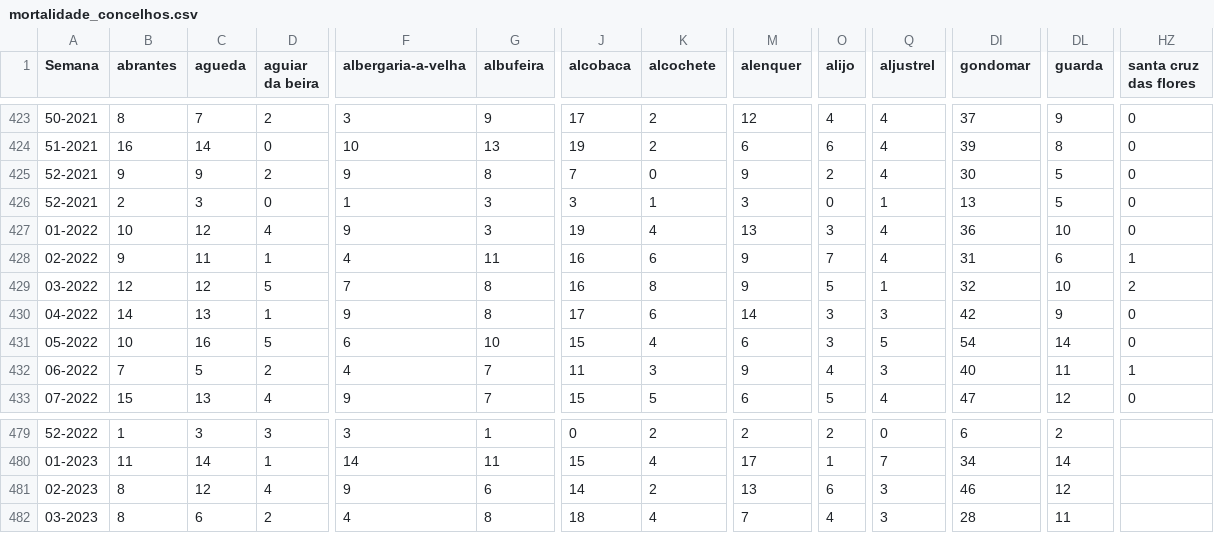
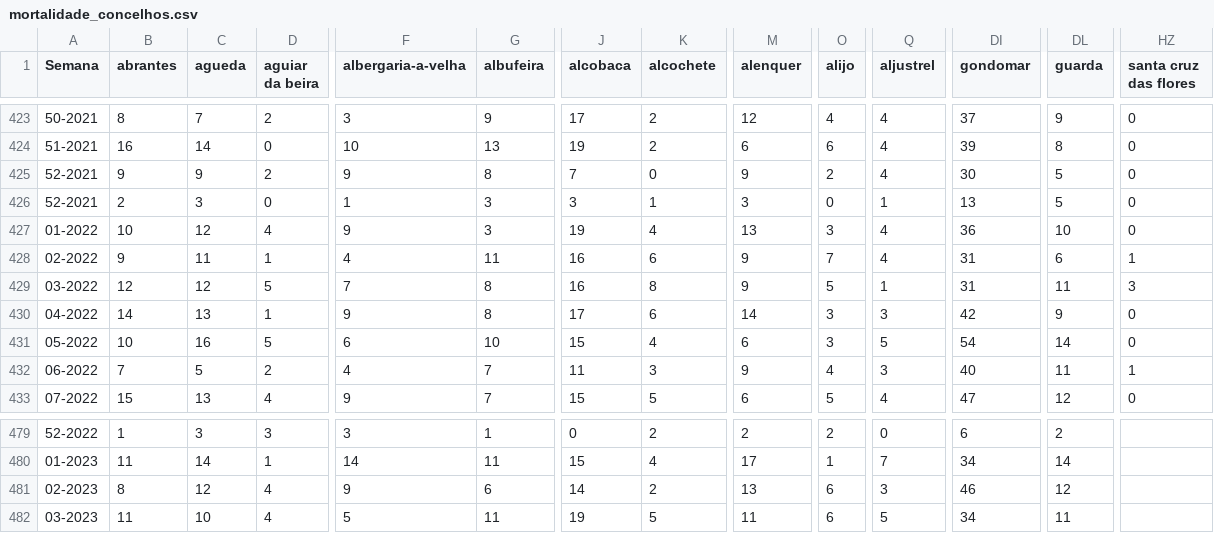
Before and after one commit to dssg-pt/dados-SICOeVM, a CSV file: mortalidade_concelhos.csv, drawn as a sheet; only a part is shown, gaps mark what is left out; the diff covers the shown part only; the diff names each change by its address in the sheet, - before the commit and + after, or states it on an @@ line.

```diff
--- a/mortalidade_concelhos.csv
+++ b/mortalidade_concelhos.csv
-DI429 (gondomar): 32
+DI429 (gondomar): 31
-DL429 (guarda): 10
+DL429 (guarda): 11
-HZ429 (santa cruz das flores): 2
+HZ429 (santa cruz das flores): 3
-B482 (abrantes): 8
+B482 (abrantes): 11
-C482 (agueda): 6
+C482 (agueda): 10
-D482 (aguiar da beira): 2
+D482 (aguiar da beira): 4
-F482 (albergaria-a-velha): 4
+F482 (albergaria-a-velha): 5
-G482 (albufeira): 8
+G482 (albufeira): 11
-J482 (alcobaca): 18
+J482 (alcobaca): 19
-K482 (alcochete): 4
+K482 (alcochete): 5
-M482 (alenquer): 7
+M482 (alenquer): 11
-O482 (alijo): 4
+O482 (alijo): 6
-Q482 (aljustrel): 3
+Q482 (aljustrel): 5
-DI482 (gondomar): 28
+DI482 (gondomar): 34
```
Also changed, not shown: 142 edited cells elsewhere in this file, 3 other files.
